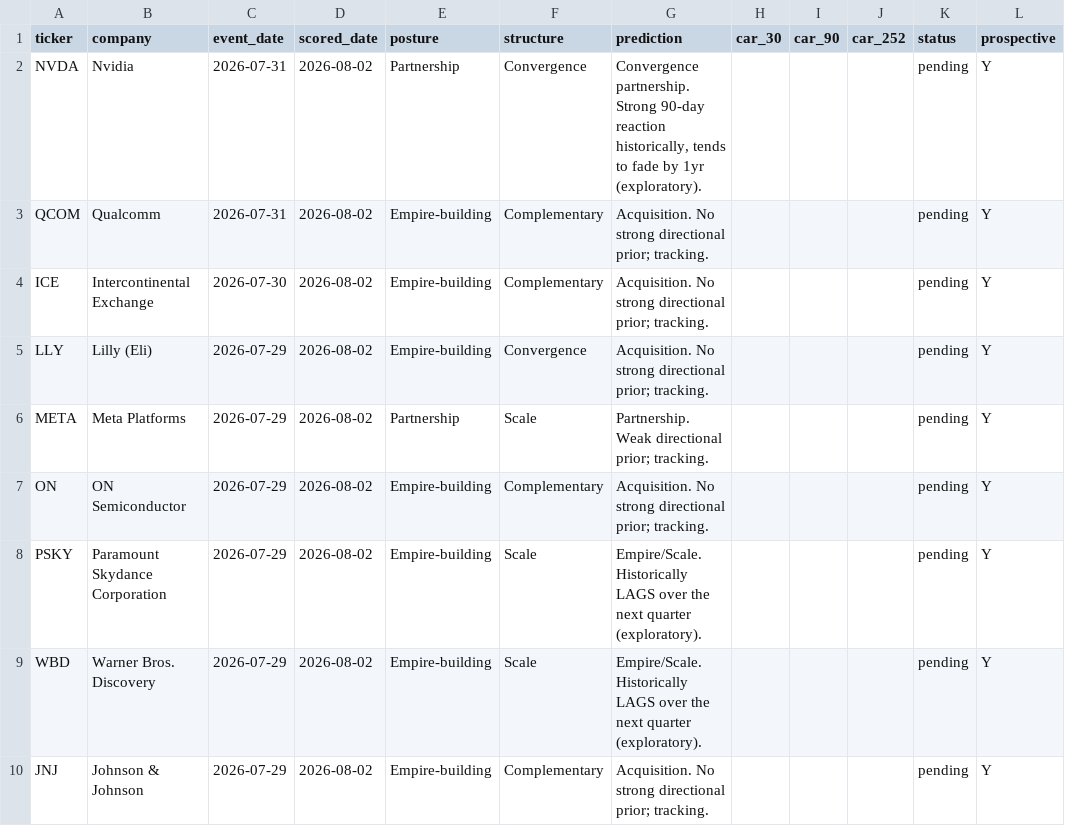
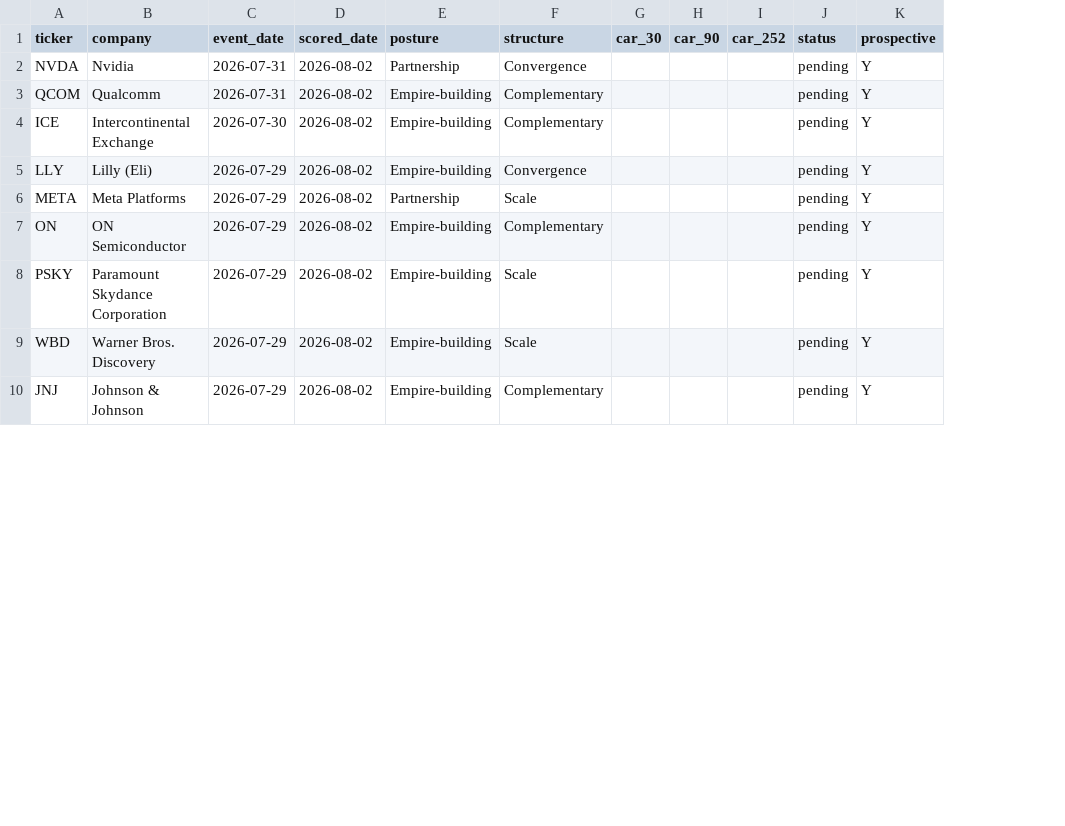
Before and after one commit to DealmakersDigest/deal-ledger, a CSV file: ledger.csv, drawn as a sheet; only a part is shown; the diff names each change by its address in the sheet, - before the commit and + after, or states it on an @@ line.

Commit message:
Ledger: brand voice + readability pass
- Company names in the tables, not bare tickers (Nvidia (NVDA))
- Plain-language legend for the outcome columns: what 30d/90d/1yr
  measure, why cells are blank, what Status means
- All em dashes removed from public copy; de-jargoned (instrument ->
  scoring system, retrospectively-scored -> scored after the fact)
- Prediction column dropped from the public CSV: labels in public,
  never per-deal predictions; text was derivable from posture+structure
- Footer states the free/paid seam: scoreboard free, written
  breakdowns on Substack

```diff
--- a/ledger.csv
+++ b/ledger.csv
-column G (prediction), rows 2-10: Convergence partnership. Strong 90-day reaction historically, tends to fade by 1yr (exploratory). | Acquisition. No strong directional prior; tracking. | Acquisition. No strong directional prior; tracking. | Acquisition. No strong directional prior; tracking. | Partnership. Weak directional prior; tracking. | Acquisition. No strong directional prior; tracking. | Empire/Scale. Historically LAGS over the next quarter (exploratory). | Empire/Scale. Historically LAGS over the next quarter (exploratory). | Acquisition. No strong directional prior; tracking.
```
Also changed, not shown: 3 other files.
